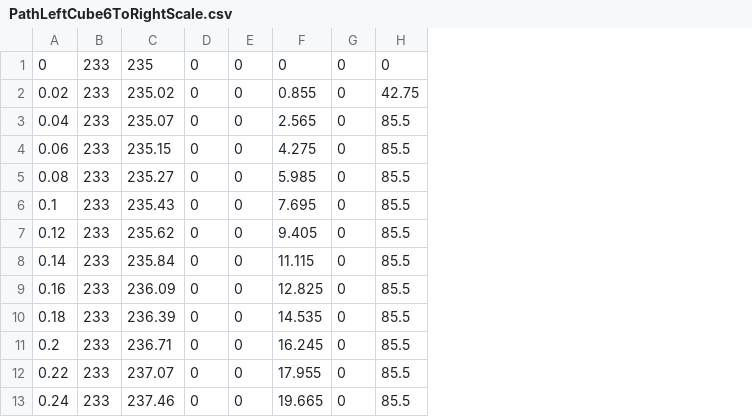
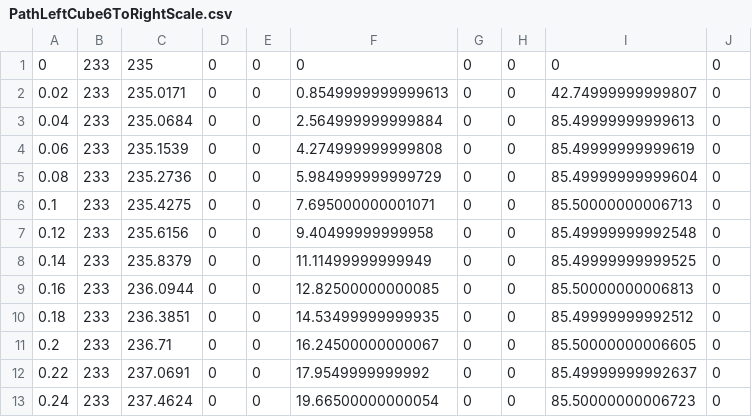
Before and after one commit to Frc2481/frc-2018, a CSV file: PathGen/PathLeftCube6ToRightScale.csv, drawn as a sheet; only a part is shown; removed rows and columns are numbered as before the commit, all else as after; the diff covers the shown part only; the diff names each change by its address in the sheet, - before the commit and + after, or states it on an @@ line.

Commit message:
Path tweaks for f-forward

```diff
--- a/PathGen/PathLeftCube6ToRightScale.csv
+++ b/PathGen/PathLeftCube6ToRightScale.csv
-column C, rows 1-13: 235 | 235.02 | 235.07 | 235.15 | 235.27 | 235.43 | 235.62 | 235.84 | 236.09 | 236.39 | 236.71 | 237.07 | 237.46
+column C, rows 1-13: 235 | 235.0171 | 235.0684 | 235.1539 | 235.2736 | 235.4275 | 235.6156 | 235.8379 | 236.0944 | 236.3851 | 236.71 | 237.0691 | 237.4624
-column F, rows 1-13: 0 | 0.855 | 2.565 | 4.275 | 5.985 | 7.695 | 9.405 | 11.115 | 12.825 | 14.535 | 16.245 | 17.955 | 19.665
+column F, rows 1-13: 0 | 0.8549999999999613 | 2.564999999999884 | 4.274999999999808 | 5.984999999999729 | 7.695000000001071 | 9.40499999999958 | 11.11499999999949 | 12.82500000000085 | 14.53499999999935 | 16.24500000000067 | 17.9549999999992 | 19.66500000000054
+column G, rows 1-13: all 0
-column H, rows 1-13: 0 | 42.75 | 85.5 | 85.5 | 85.5 | 85.5 | 85.5 | 85.5 | 85.5 | 85.5 | 85.5 | 85.5 | 85.5
+column I, rows 1-13: 0 | 42.74999999999807 | 85.49999999999613 | 85.49999999999619 | 85.49999999999604 | 85.50000000006713 | 85.49999999992548 | 85.49999999999525 | 85.50000000006813 | 85.49999999992512 | 85.50000000006605 | 85.49999999992637 | 85.50000000006723
+column J, rows 1-13: all 0
```
Also changed, not shown: 3 added rows, 3 removed rows and 113 edited cells elsewhere in this file, PathGen/PathLeftCube1ToSwitch.csv, PathGen/PathLeftCube6ToSwitch.csv, 19 other files.
